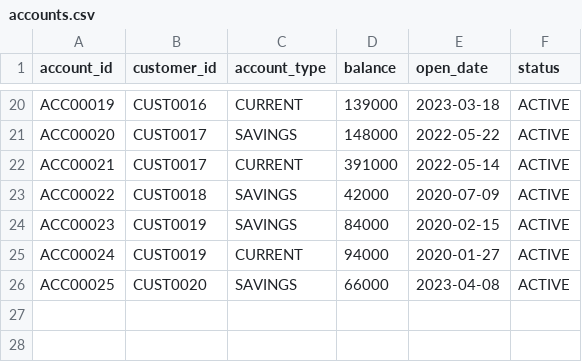
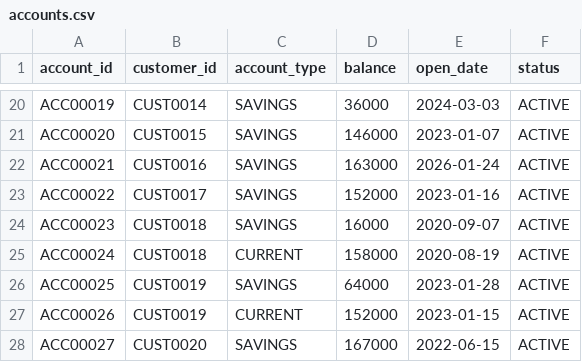
Before and after one commit to saurabhdixit03/financial-customer-intelligence, a CSV file: data/raw/accounts.csv, drawn as a sheet; only a part is shown, gaps mark what is left out; the diff covers the shown part only; the diff names each change by its address in the sheet, - before the commit and + after, or states it on an @@ line.

```diff
--- a/data/raw/accounts.csv
+++ b/data/raw/accounts.csv
-B20 (customer_id): CUST0016
+B20 (customer_id): CUST0014
-C20 (account_type): CURRENT
+C20 (account_type): SAVINGS
-D20 (balance): 139000
+D20 (balance): 36000
-E20 (open_date): 2023-03-18
+E20 (open_date): 2024-03-03
-B21 (customer_id): CUST0017
+B21 (customer_id): CUST0015
-D21 (balance): 148000
+D21 (balance): 146000
-E21 (open_date): 2022-05-22
+E21 (open_date): 2023-01-07
-B22 (customer_id): CUST0017
+B22 (customer_id): CUST0016
-C22 (account_type): CURRENT
+C22 (account_type): SAVINGS
-D22 (balance): 391000
+D22 (balance): 163000
-E22 (open_date): 2022-05-14
+E22 (open_date): 2026-01-24
-B23 (customer_id): CUST0018
+B23 (customer_id): CUST0017
-D23 (balance): 42000
+D23 (balance): 152000
-E23 (open_date): 2020-07-09
+E23 (open_date): 2023-01-16
-B24:B25 (customer_id): CUST0019
+B24:B25 (customer_id): CUST0018
-D24 (balance): 84000
+D24 (balance): 16000
-E24 (open_date): 2020-02-15
+E24 (open_date): 2020-09-07
-D25 (balance): 94000
+D25 (balance): 158000
-E25 (open_date): 2020-01-27
+E25 (open_date): 2020-08-19
-B26 (customer_id): CUST0020
+B26 (customer_id): CUST0019
-D26 (balance): 66000
+D26 (balance): 64000
-E26 (open_date): 2023-04-08
+E26 (open_date): 2023-01-28
+row 27: ACC00026 | CUST0019 | CURRENT | 152000 | 2023-01-15 | ACTIVE
+row 28: ACC00027 | CUST0020 | SAVINGS | 167000 | 2022-06-15 | ACTIVE
```
Also changed, not shown: 60 edited cells elsewhere in this file, data/raw/customers.csv, data/raw/loans.csv, 6 other files.
